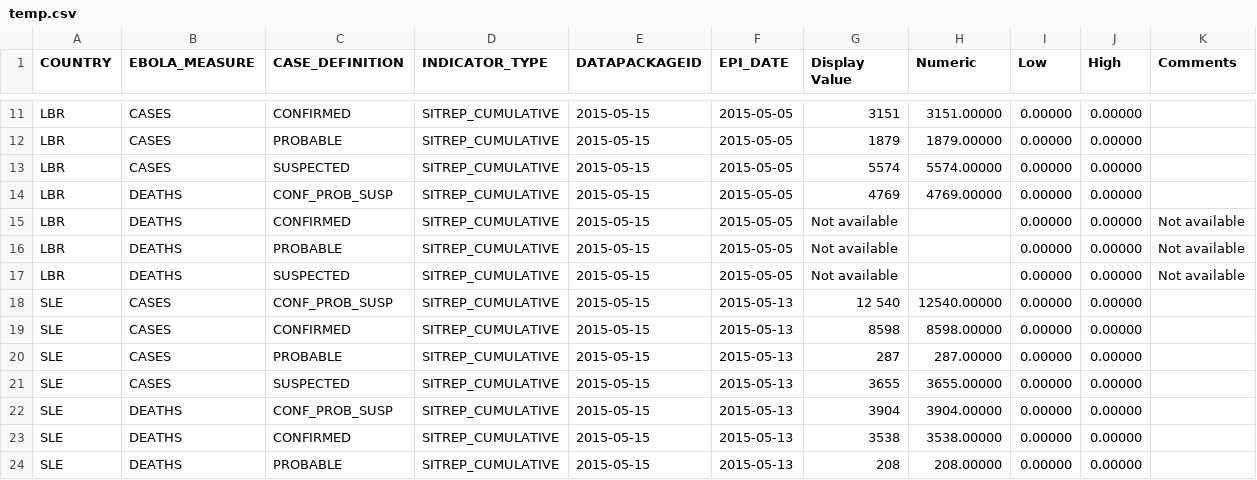
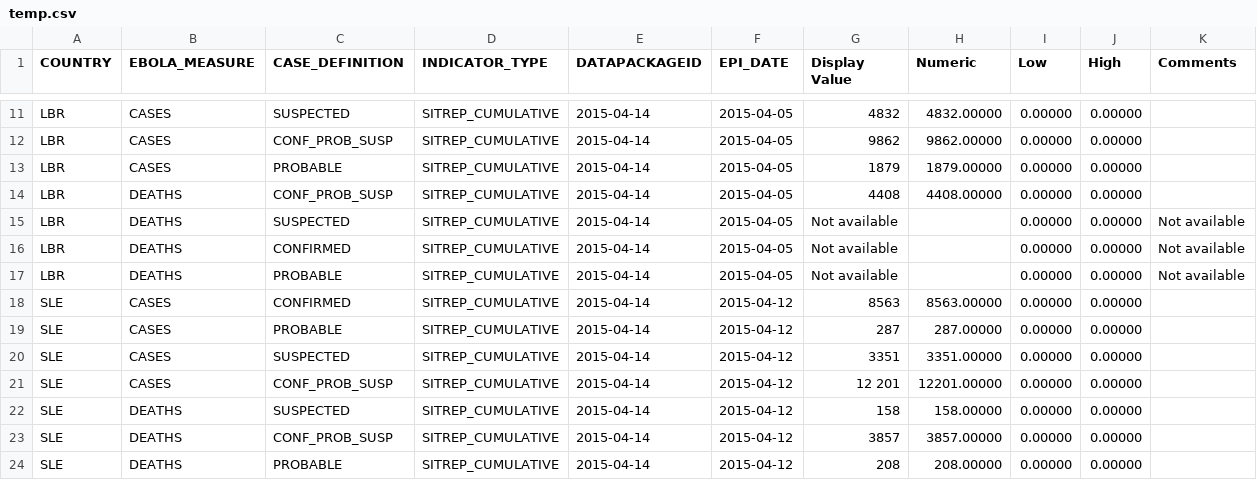
Before and after one commit to luiscape/hdxscraper-who-gar-api, a CSV file: data/temp.csv, drawn as a sheet; only a part is shown, gaps mark what is left out; the diff covers the shown part only.

```diff
--- a/data/temp.csv
+++ b/data/temp.csv
@@ -11,14 +11,14 @@
-"LBR","CASES","CONFIRMED","SITREP_CUMULATIVE","2015-05-15","2015-05-05","3151","3151.00000","0.00000","0.00000",""
-"LBR","CASES","PROBABLE","SITREP_CUMULATIVE","2015-05-15","2015-05-05","1879","1879.00000","0.00000","0.00000",""
-"LBR","CASES","SUSPECTED","SITREP_CUMULATIVE","2015-05-15","2015-05-05","5574","5574.00000","0.00000","0.00000",""
-"LBR","DEATHS","CONF_PROB_SUSP","SITREP_CUMULATIVE","2015-05-15","2015-05-05","4769","4769.00000","0.00000","0.00000",""
-"LBR","DEATHS","CONFIRMED","SITREP_CUMULATIVE","2015-05-15","2015-05-05","Not available","","0.00000","0.00000","Not available"
-"LBR","DEATHS","PROBABLE","SITREP_CUMULATIVE","2015-05-15","2015-05-05","Not available","","0.00000","0.00000","Not available"
-"LBR","DEATHS","SUSPECTED","SITREP_CUMULATIVE","2015-05-15","2015-05-05","Not available","","0.00000","0.00000","Not available"
-"SLE","CASES","CONF_PROB_SUSP","SITREP_CUMULATIVE","2015-05-15","2015-05-13","12 540","12540.00000","0.00000","0.00000",""
-"SLE","CASES","CONFIRMED","SITREP_CUMULATIVE","2015-05-15","2015-05-13","8598","8598.00000","0.00000","0.00000",""
-"SLE","CASES","PROBABLE","SITREP_CUMULATIVE","2015-05-15","2015-05-13","287","287.00000","0.00000","0.00000",""
-"SLE","CASES","SUSPECTED","SITREP_CUMULATIVE","2015-05-15","2015-05-13","3655","3655.00000","0.00000","0.00000",""
-"SLE","DEATHS","CONF_PROB_SUSP","SITREP_CUMULATIVE","2015-05-15","2015-05-13","3904","3904.00000","0.00000","0.00000",""
-"SLE","DEATHS","CONFIRMED","SITREP_CUMULATIVE","2015-05-15","2015-05-13","3538","3538.00000","0.00000","0.00000",""
-"SLE","DEATHS","PROBABLE","SITREP_CUMULATIVE","2015-05-15","2015-05-13","208","208.00000","0.00000","0.00000",""
+"LBR","CASES","SUSPECTED","SITREP_CUMULATIVE","2015-04-14","2015-04-05","4832","4832.00000","0.00000","0.00000",""
+"LBR","CASES","CONF_PROB_SUSP","SITREP_CUMULATIVE","2015-04-14","2015-04-05","9862","9862.00000","0.00000","0.00000",""
+"LBR","CASES","PROBABLE","SITREP_CUMULATIVE","2015-04-14","2015-04-05","1879","1879.00000","0.00000","0.00000",""
+"LBR","DEATHS","CONF_PROB_SUSP","SITREP_CUMULATIVE","2015-04-14","2015-04-05","4408","4408.00000","0.00000","0.00000",""
+"LBR","DEATHS","SUSPECTED","SITREP_CUMULATIVE","2015-04-14","2015-04-05","Not available","","0.00000","0.00000","Not available"
+"LBR","DEATHS","CONFIRMED","SITREP_CUMULATIVE","2015-04-14","2015-04-05","Not available","","0.00000","0.00000","Not available"
+"LBR","DEATHS","PROBABLE","SITREP_CUMULATIVE","2015-04-14","2015-04-05","Not available","","0.00000","0.00000","Not available"
+"SLE","CASES","CONFIRMED","SITREP_CUMULATIVE","2015-04-14","2015-04-12","8563","8563.00000","0.00000","0.00000",""
+"SLE","CASES","PROBABLE","SITREP_CUMULATIVE","2015-04-14","2015-04-12","287","287.00000","0.00000","0.00000",""
+"SLE","CASES","SUSPECTED","SITREP_CUMULATIVE","2015-04-14","2015-04-12","3351","3351.00000","0.00000","0.00000",""
+"SLE","CASES","CONF_PROB_SUSP","SITREP_CUMULATIVE","2015-04-14","2015-04-12","12 201","12201.00000","0.00000","0.00000",""
+"SLE","DEATHS","SUSPECTED","SITREP_CUMULATIVE","2015-04-14","2015-04-12","158","158.00000","0.00000","0.00000",""
+"SLE","DEATHS","CONF_PROB_SUSP","SITREP_CUMULATIVE","2015-04-14","2015-04-12","3857","3857.00000","0.00000","0.00000",""
+"SLE","DEATHS","PROBABLE","SITREP_CUMULATIVE","2015-04-14","2015-04-12","208","208.00000","0.00000","0.00000",""
```
Also changed, not shown: 4 removed rows and 69 edited cells elsewhere in this file, data/ebola-data-db-format.csv, 2 other files.
